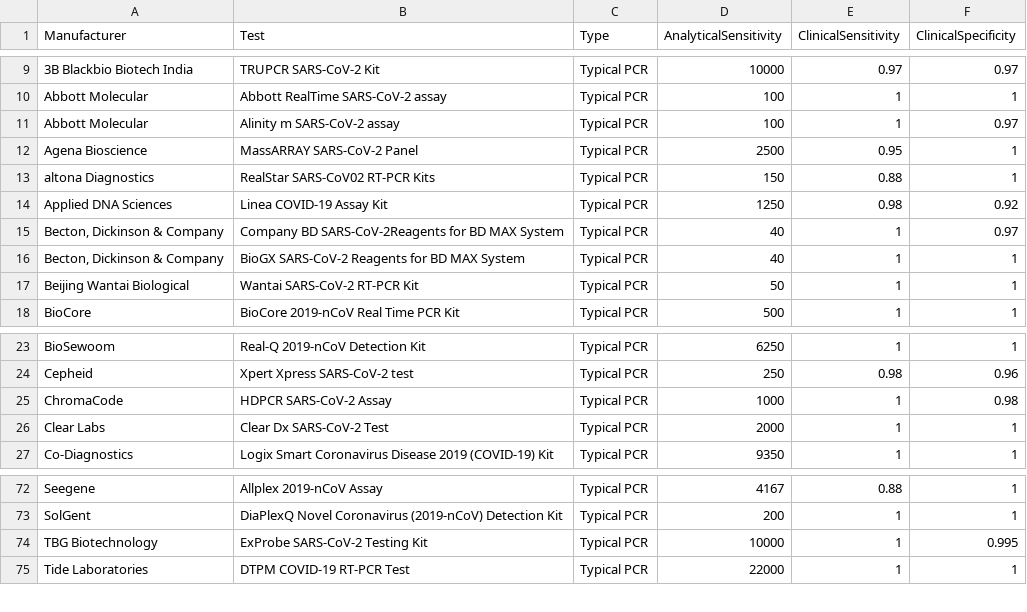
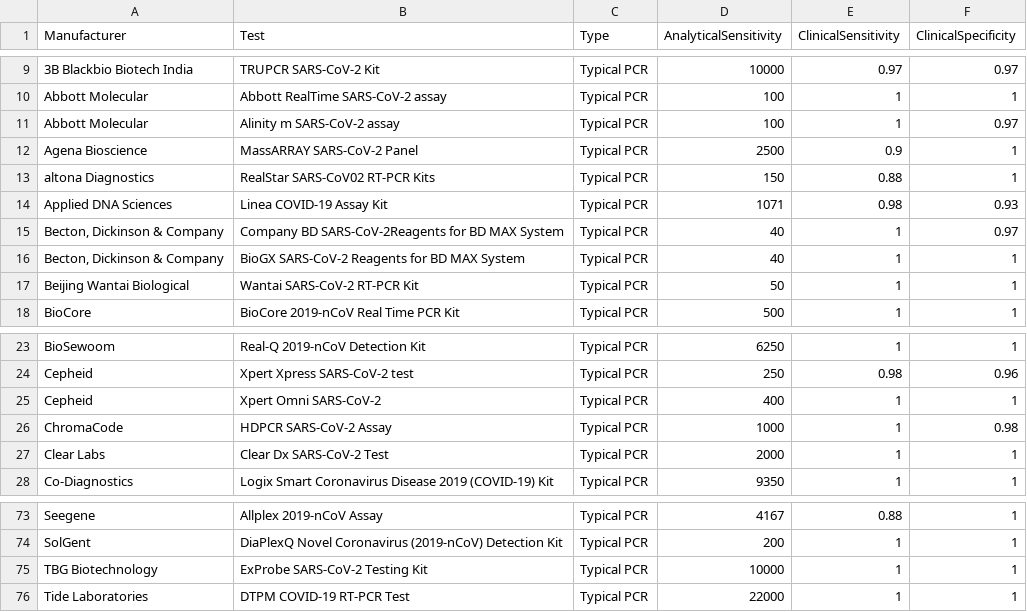
Before and after one commit to TheAviationDoctor/CoViD19Testing, a CSV file: data/tests.csv, drawn as a sheet; only a part is shown, gaps mark what is left out; addresses are those after the commit; the diff names each change by its address in the sheet, - before the commit and + after, or states it on an @@ line.

```diff
--- a/data/tests.csv
+++ b/data/tests.csv
-E12 (ClinicalSensitivity): 0.95
+E12 (ClinicalSensitivity): 0.9
-D14 (AnalyticalSensitivity): 1250
+D14 (AnalyticalSensitivity): 1071
-F14 (ClinicalSpecificity): 0.92
+F14 (ClinicalSpecificity): 0.93
+row 25: Cepheid | Xpert Omni SARS-CoV-2 | Typical PCR | 400 | 1 | 1
-F75 (ClinicalSpecificity): 0.995
+F75 (ClinicalSpecificity): 1
```
Also changed, not shown: 7 other files.
